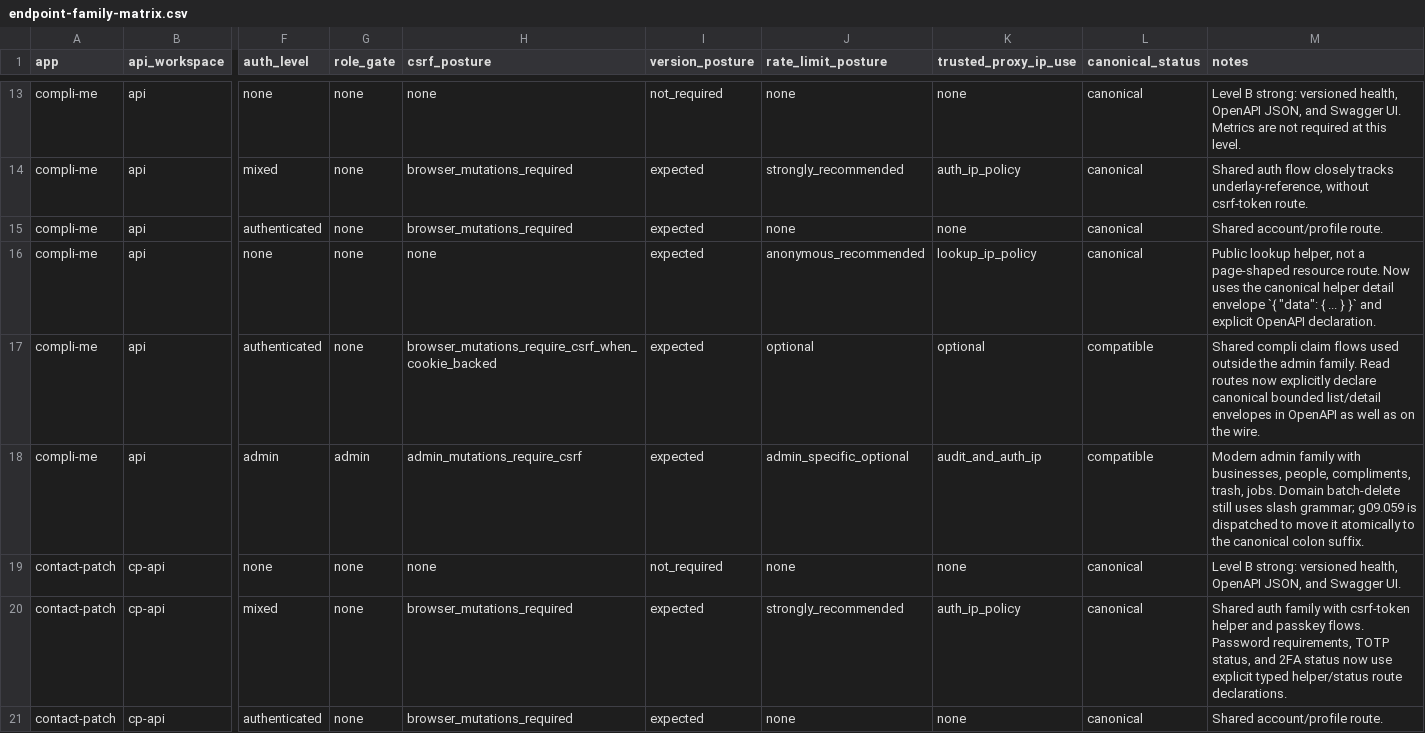
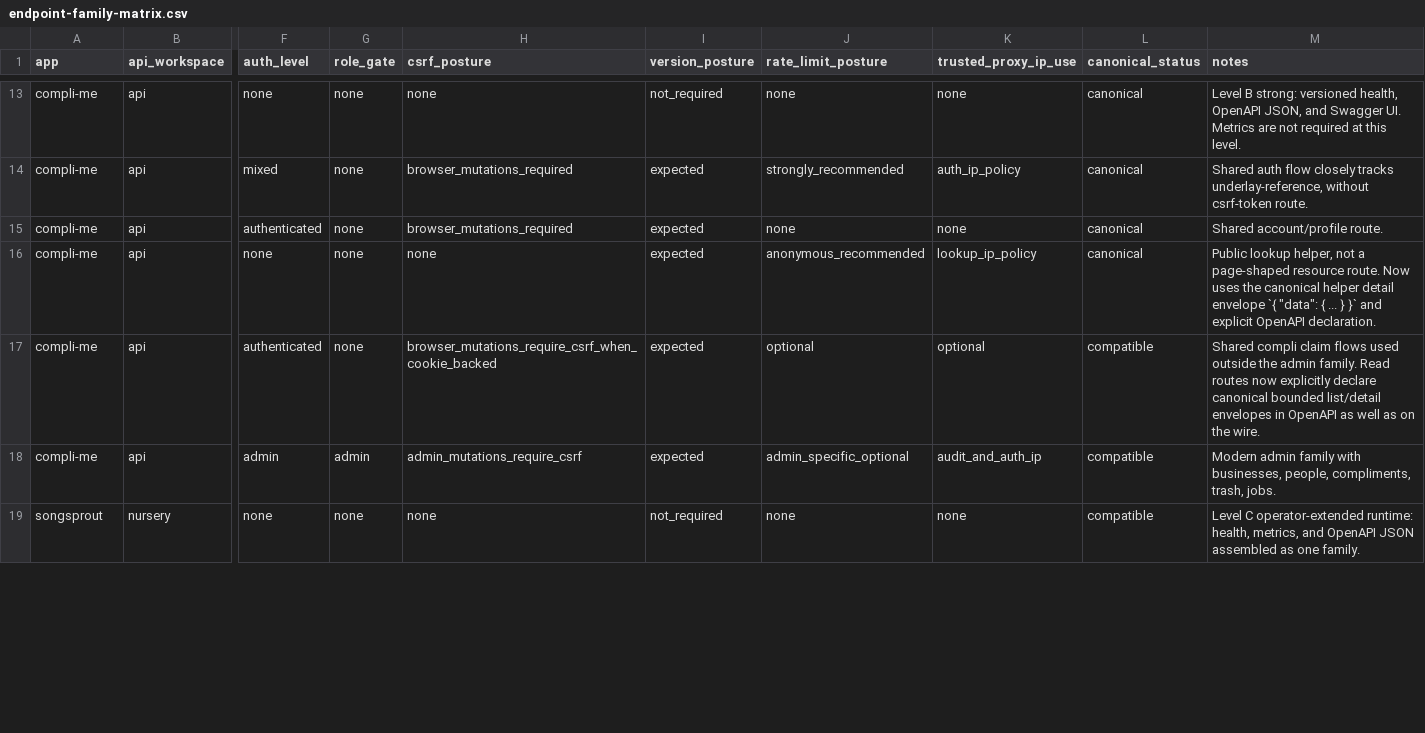
Before and after one commit to inflatable-cookie/underlay, a CSV file: docs/knowledge/contracts/api-surface/endpoint-family-matrix.csv, drawn as a sheet; only a part is shown, gaps mark what is left out; the shorter side is filled out with more unchanged rows; rows hold the shown columns only; the diff covers the shown part only; the diff names each change by its address in the sheet, - before the commit and + after, or states it on an @@ line.

Commit message:
035: Sync contracts and release checks

```diff
--- a/docs/knowledge/contracts/api-surface/endpoint-family-matrix.csv
+++ b/docs/knowledge/contracts/api-surface/endpoint-family-matrix.csv
-M18 (notes): …trash, jobs. Domain batch-delete still uses slash grammar; g09.059 is dispatched to move it atomically to the canonical colon suffix.
+M18 (notes): …trash, jobs.
-row 19: contact-patch | cp-api | none | none | none | not_required | none | none | canonical | Level B strong: versioned health, OpenAPI JSON, and Swagger UI.
-row 20: contact-patch | cp-api | mixed | none | browser_mutations_required | expected | strongly_recommended | auth_ip_policy | canonical | Shared auth family with csrf-token helper and passkey flows. Password requirements, TOTP status, and 2FA status now use explicit typed helper/status route declarations.
-row 21: contact-patch | cp-api | authenticated | none | browser_mutations_required | expected | none | none | canonical | Shared account/profile route.
```
Also changed, not shown: 2 removed rows and 3 edited cells elsewhere in this file, docs/knowledge/contracts/media-capability/fleet-media-capability-matrix.csv, 12 other files.
